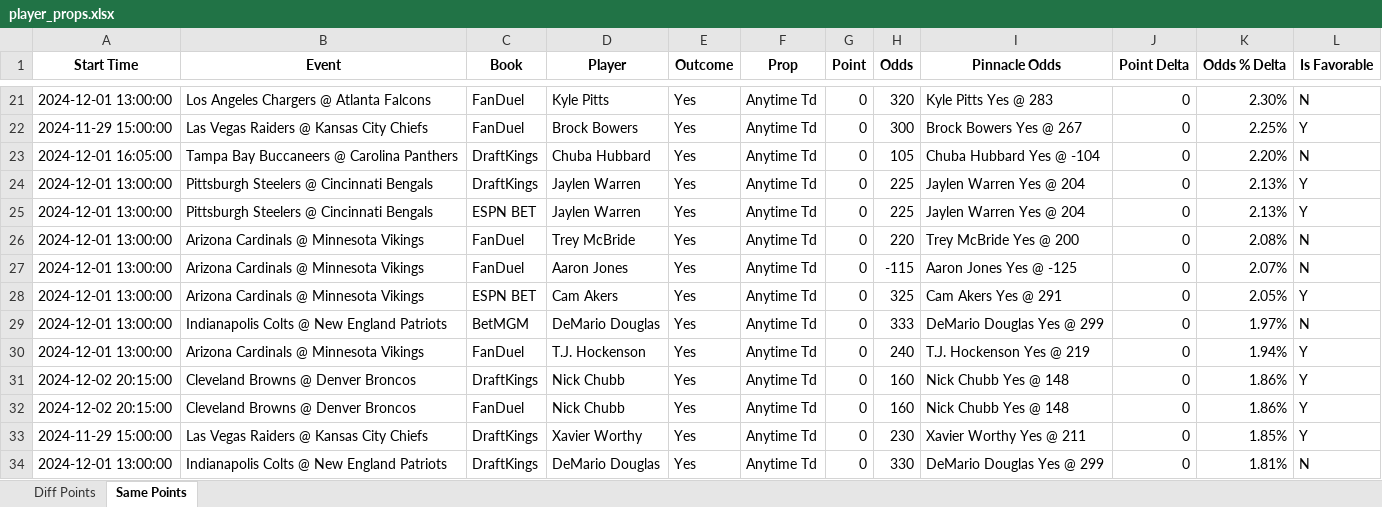
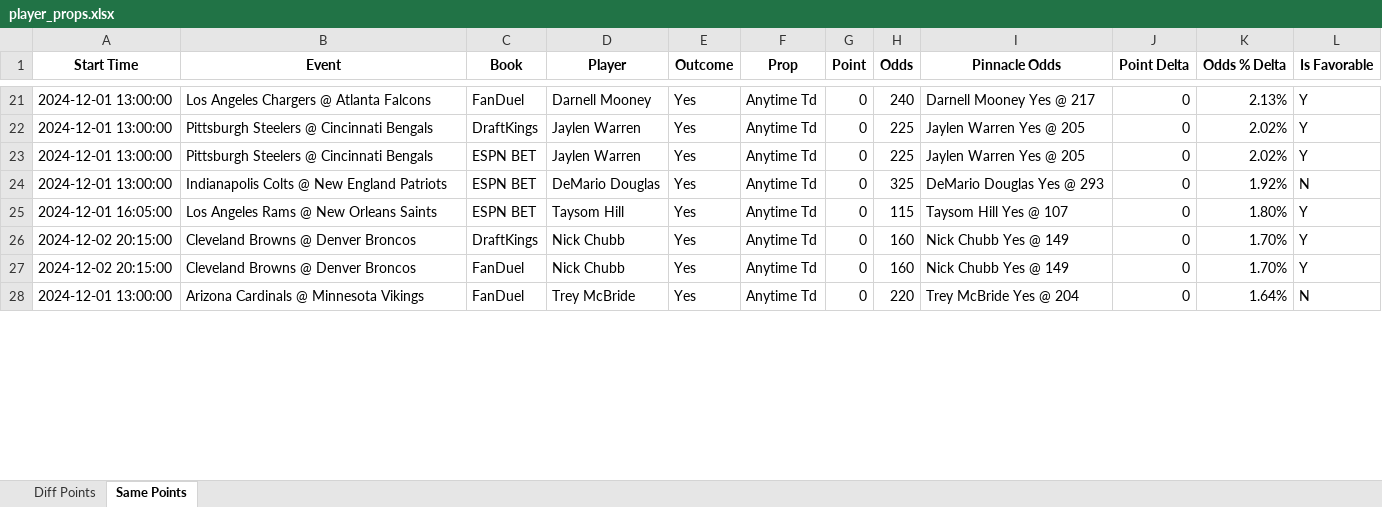
Before and after one commit to rahulShahCode/player-props-scraper, an Excel workbook: player_props.xlsx, sheet Same Points, drawn as a sheet; only a part is shown, gaps mark what is left out; values as stored, in another font and other column widths than the file's, no borders; removed rows and columns are numbered as before the commit, all else as after; the diff covers the shown part only; the diff names each change by its address in the sheet, - before the commit and + after, or states it on an @@ line.

```diff
--- a/player_props.xlsx (sheet Same Points)
+++ b/player_props.xlsx (sheet Same Points)
-D21 (Player): Kyle Pitts
+D21 (Player): Darnell Mooney
-H21 (Odds): 320
+H21 (Odds): 240
-I21 (Pinnacle Odds): Kyle Pitts Yes @ 283
+I21 (Pinnacle Odds): Darnell Mooney Yes @ 217
-K21 (Odds % Delta): 2.30%
+K21 (Odds % Delta): 2.13%
-L21 (Is Favorable): N
+L21 (Is Favorable): Y
-row 22: 2024-11-29 15:00:00 | Las Vegas Raiders @ Kansas City Chiefs | FanDuel | Brock Bowers | Yes | Anytime Td | 0 | 300 | Brock Bowers Yes @ 267 | 0 | 2.25% | Y
-row 23: 2024-12-01 16:05:00 | Tampa Bay Buccaneers @ Carolina Panthers | DraftKings | Chuba Hubbard | Yes | Anytime Td | 0 | 105 | Chuba Hubbard Yes @ -104 | 0 | 2.20% | N
-I22:I23 (Pinnacle Odds): Jaylen Warren Yes @ 204
+I22:I23 (Pinnacle Odds): Jaylen Warren Yes @ 205
-K22:K23 (Odds % Delta): 2.13%
+K22:K23 (Odds % Delta): 2.02%
-row 26: 2024-12-01 13:00:00 | Arizona Cardinals @ Minnesota Vikings | FanDuel | Trey McBride | Yes | Anytime Td | 0 | 220 | Trey McBride Yes @ 200 | 0 | 2.08% | N
-row 27: 2024-12-01 13:00:00 | Arizona Cardinals @ Minnesota Vikings | FanDuel | Aaron Jones | Yes | Anytime Td | 0 | -115 | Aaron Jones Yes @ -125 | 0 | 2.07% | N
-row 28: 2024-12-01 13:00:00 | Arizona Cardinals @ Minnesota Vikings | ESPN BET | Cam Akers | Yes | Anytime Td | 0 | 325 | Cam Akers Yes @ 291 | 0 | 2.05% | Y
-C24 (Book): BetMGM
+C24 (Book): ESPN BET
-H24 (Odds): 333
+H24 (Odds): 325
-I24 (Pinnacle Odds): DeMario Douglas Yes @ 299
+I24 (Pinnacle Odds): DeMario Douglas Yes @ 293
-K24 (Odds % Delta): 1.97%
+K24 (Odds % Delta): 1.92%
-A25 (Start Time): 2024-12-01 13:00:00
+A25 (Start Time): 2024-12-01 16:05:00
-B25 (Event): Arizona Cardinals @ Minnesota Vikings
+B25 (Event): Los Angeles Rams @ New Orleans Saints
-C25 (Book): FanDuel
+C25 (Book): ESPN BET
-D25 (Player): T.J. Hockenson
+D25 (Player): Taysom Hill
-H25 (Odds): 240
+H25 (Odds): 115
-I25 (Pinnacle Odds): T.J. Hockenson Yes @ 219
+I25 (Pinnacle Odds): Taysom Hill Yes @ 107
-K25 (Odds % Delta): 1.94%
+K25 (Odds % Delta): 1.80%
-I26:I27 (Pinnacle Odds): Nick Chubb Yes @ 148
+I26:I27 (Pinnacle Odds): Nick Chubb Yes @ 149
-K26:K27 (Odds % Delta): 1.86%
+K26:K27 (Odds % Delta): 1.70%
-row 33: 2024-11-29 15:00:00 | Las Vegas Raiders @ Kansas City Chiefs | DraftKings | Xavier Worthy | Yes | Anytime Td | 0 | 230 | Xavier Worthy Yes @ 211 | 0 | 1.85% | Y
-B28 (Event): Indianapolis Colts @ New England Patriots
+B28 (Event): Arizona Cardinals @ Minnesota Vikings
-C28 (Book): DraftKings
+C28 (Book): FanDuel
-D28 (Player): DeMario Douglas
+D28 (Player): Trey McBride
-H28 (Odds): 330
+H28 (Odds): 220
-I28 (Pinnacle Odds): DeMario Douglas Yes @ 299
+I28 (Pinnacle Odds): Trey McBride Yes @ 204
-K28 (Odds % Delta): 1.81%
+K28 (Odds % Delta): 1.64%
```
Also changed, not shown: 7 added rows, 11 removed rows and 81 edited cells elsewhere in this sheet, sheet Diff Points, 2 other files.
